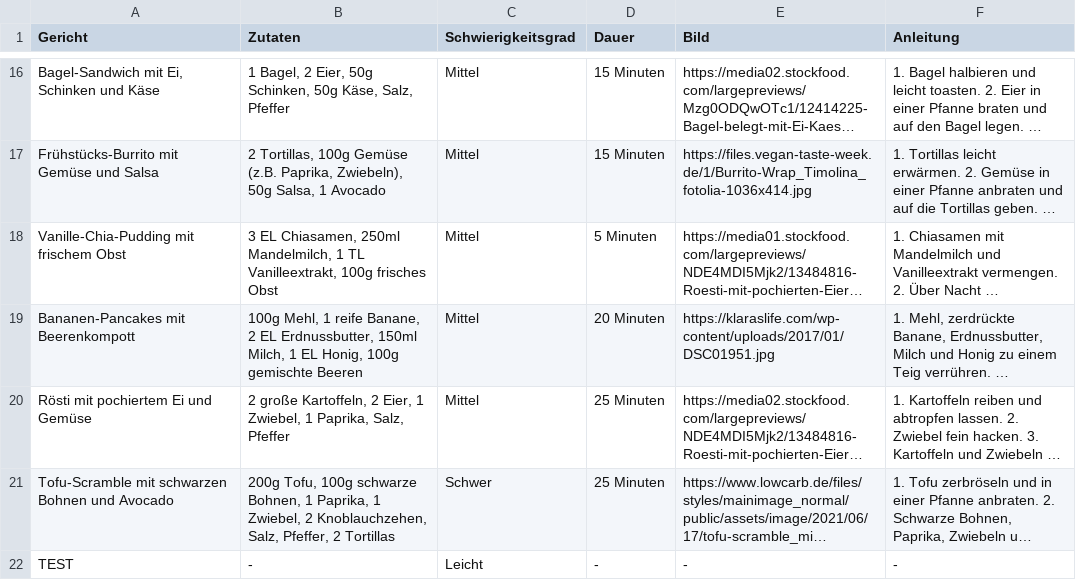
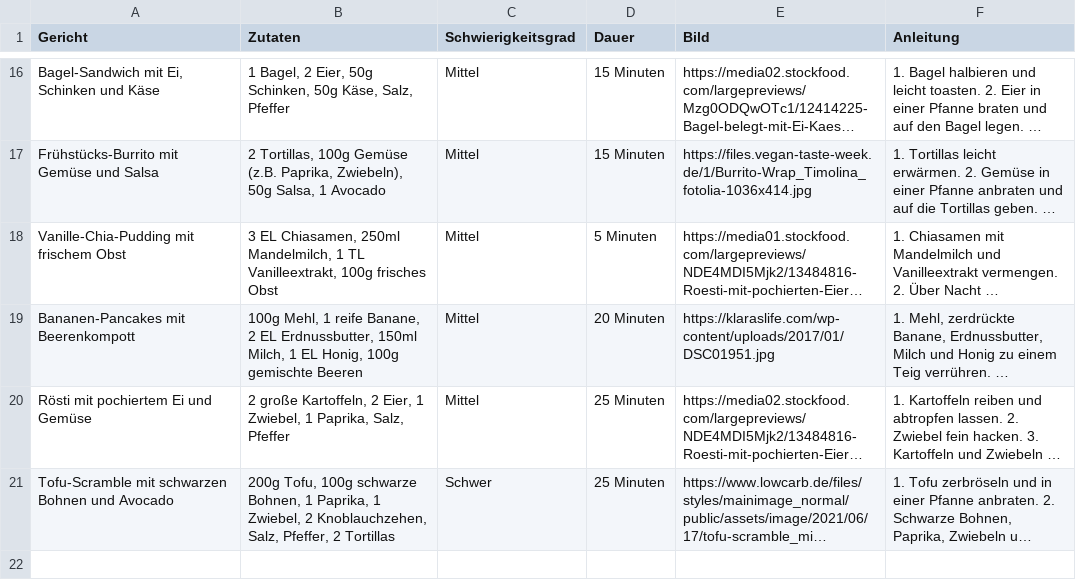
Before and after one commit to Sousou999/Myapp_Daten, a CSV file: Rezepte.csv, drawn as a sheet; only a part is shown, gaps mark what is left out; long unchanged cells end in …; the diff names each change by its address in the sheet, - before the commit and + after, or states it on an @@ line.

Commit message:
Update recipe data

```diff
--- a/Rezepte.csv
+++ b/Rezepte.csv
-row 22: TEST | - | Leicht | - | - | -
```
